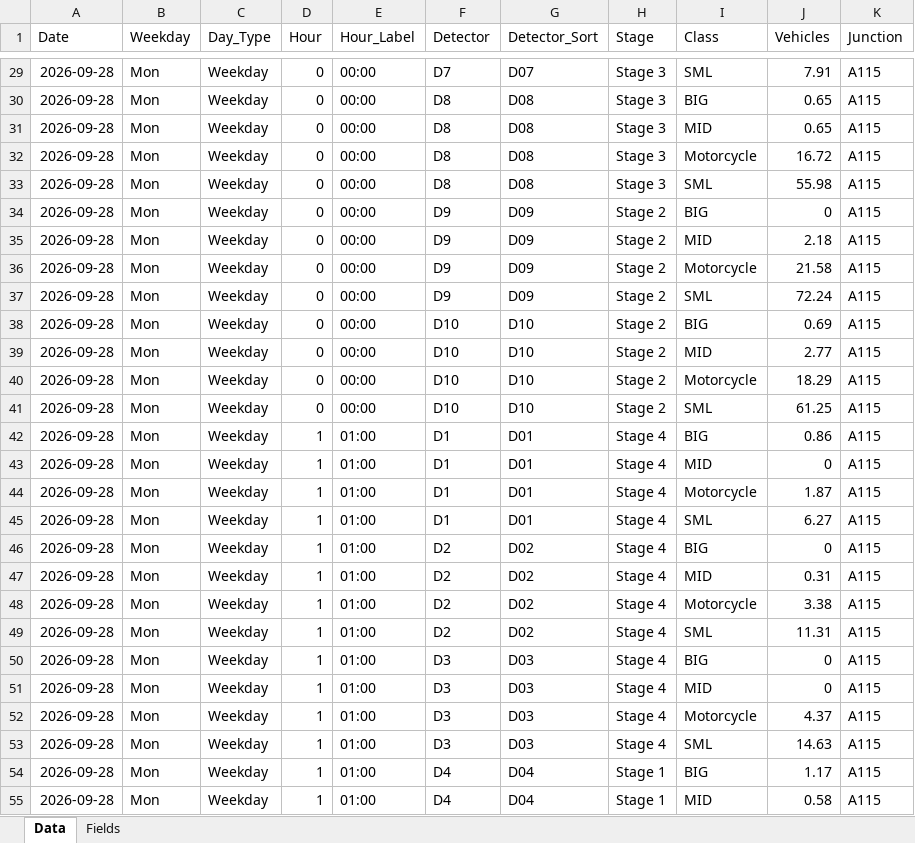
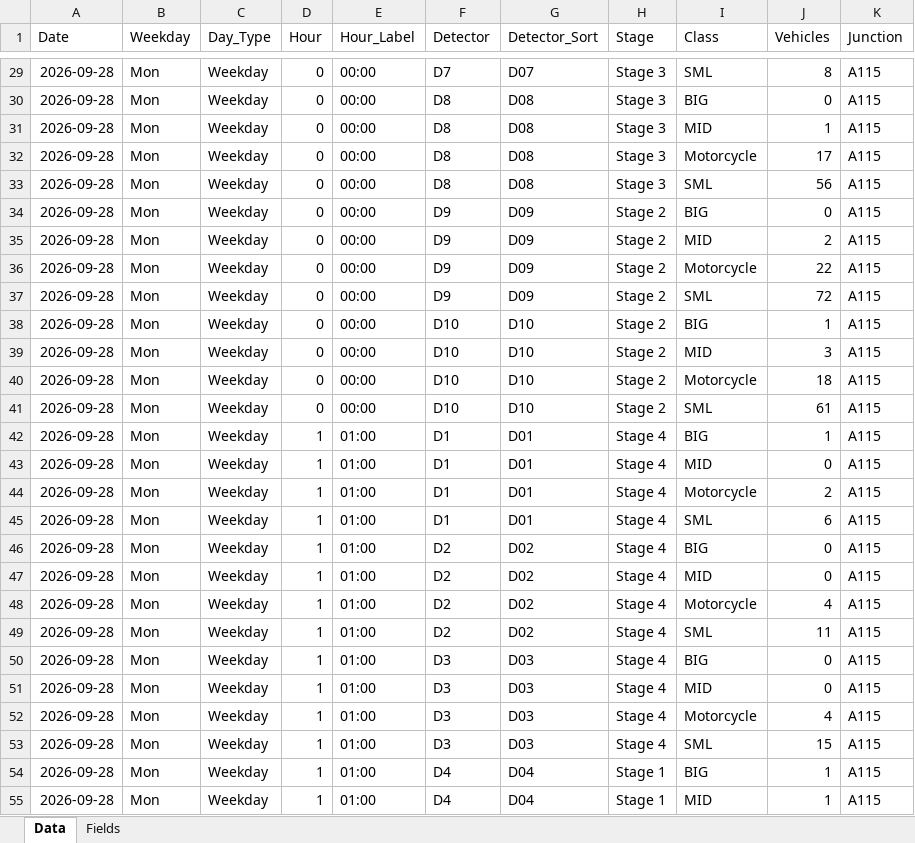
Before and after one commit to izzatcaker/test, an Excel workbook: data/raw/A115_Looker_Data_28Sep_4Oct.xlsx, sheet Data, drawn as a sheet; only a part is shown, gaps mark what is left out; values as stored, in another font and other column widths than the file's, no borders; the diff covers the shown part only; the diff names each change by its address in the sheet, - before the commit and + after, or states it on an @@ line.

```diff
--- a/data/raw/A115_Looker_Data_28Sep_4Oct.xlsx (sheet Data)
+++ b/data/raw/A115_Looker_Data_28Sep_4Oct.xlsx (sheet Data)
-J29 (Vehicles): 7.91
+J29 (Vehicles): 8
-J30 (Vehicles): 0.65
+J30 (Vehicles): 0
-J31 (Vehicles): 0.65
+J31 (Vehicles): 1
-J32 (Vehicles): 16.72
+J32 (Vehicles): 17
-J33 (Vehicles): 55.98
+J33 (Vehicles): 56
-J35 (Vehicles): 2.18
+J35 (Vehicles): 2
-J36 (Vehicles): 21.58
+J36 (Vehicles): 22
-J37 (Vehicles): 72.24
+J37 (Vehicles): 72
-J38 (Vehicles): 0.69
+J38 (Vehicles): 1
-J39 (Vehicles): 2.77
+J39 (Vehicles): 3
-J40 (Vehicles): 18.29
+J40 (Vehicles): 18
-J41 (Vehicles): 61.25
+J41 (Vehicles): 61
-J42 (Vehicles): 0.86
+J42 (Vehicles): 1
-J44 (Vehicles): 1.87
+J44 (Vehicles): 2
-J45 (Vehicles): 6.27
+J45 (Vehicles): 6
-J47 (Vehicles): 0.31
+J47 (Vehicles): 0
-J48 (Vehicles): 3.38
+J48 (Vehicles): 4
-J49 (Vehicles): 11.31
+J49 (Vehicles): 11
-J52 (Vehicles): 4.37
+J52 (Vehicles): 4
-J53 (Vehicles): 14.63
+J53 (Vehicles): 15
-J54 (Vehicles): 1.17
+J54 (Vehicles): 1
-J55 (Vehicles): 0.58
+J55 (Vehicles): 1
```
Also changed, not shown: 145 edited cells elsewhere in this sheet, 2 other files.
